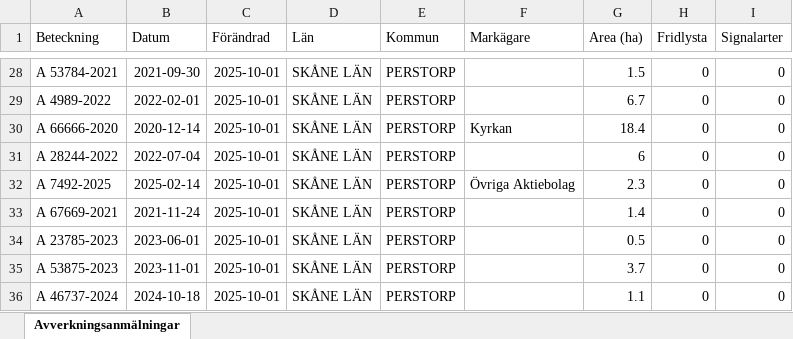
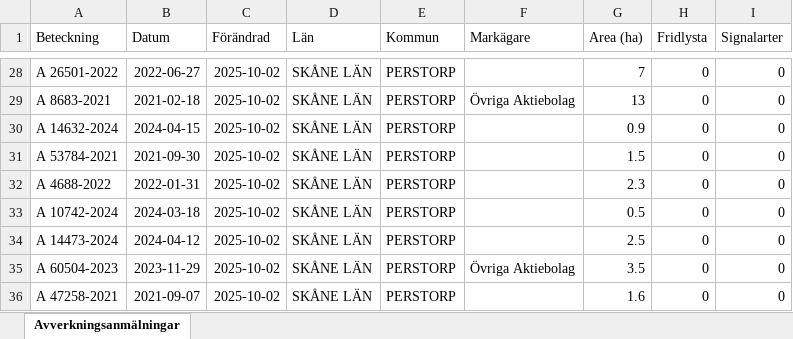
Before and after one commit to klasma/Logging_1275, an Excel workbook: Översikt PERSTORP.xlsx, sheet Avverkningsanmälningar, drawn as a sheet; only a part is shown, gaps mark what is left out; values as stored, in another font and other column widths than the file's, no borders; the diff covers the shown part only; the diff names each change by its address in the sheet, - before the commit and + after, or states it on an @@ line.

```diff
--- a/Översikt PERSTORP.xlsx (sheet Avverkningsanmälningar)
+++ b/Översikt PERSTORP.xlsx (sheet Avverkningsanmälningar)
-A28 (Beteckning): A 53784-2021
+A28 (Beteckning): A 26501-2022
-B28 (Datum): 2021-09-30
+B28 (Datum): 2022-06-27
-C28:C36 (Förändrad): 2025-10-01
+C28:C36 (Förändrad): 2025-10-02
-G28 (Area (ha)): 1.5
+G28 (Area (ha)): 7
-A29 (Beteckning): A 4989-2022
+A29 (Beteckning): A 8683-2021
-B29 (Datum): 2022-02-01
+B29 (Datum): 2021-02-18
-F29 (Markägare): (empty)
+F29 (Markägare): Övriga Aktiebolag
-G29 (Area (ha)): 6.7
+G29 (Area (ha)): 13
-A30 (Beteckning): A 66666-2020
+A30 (Beteckning): A 14632-2024
-B30 (Datum): 2020-12-14
+B30 (Datum): 2024-04-15
-F30 (Markägare): Kyrkan
+F30 (Markägare): (empty)
-G30 (Area (ha)): 18.4
+G30 (Area (ha)): 0.9
-A31 (Beteckning): A 28244-2022
+A31 (Beteckning): A 53784-2021
-B31 (Datum): 2022-07-04
+B31 (Datum): 2021-09-30
-G31 (Area (ha)): 6
+G31 (Area (ha)): 1.5
-A32 (Beteckning): A 7492-2025
+A32 (Beteckning): A 4688-2022
-B32 (Datum): 2025-02-14
+B32 (Datum): 2022-01-31
-F32 (Markägare): Övriga Aktiebolag
+F32 (Markägare): (empty)
-A33 (Beteckning): A 67669-2021
+A33 (Beteckning): A 10742-2024
-B33 (Datum): 2021-11-24
+B33 (Datum): 2024-03-18
-G33 (Area (ha)): 1.4
+G33 (Area (ha)): 0.5
-A34 (Beteckning): A 23785-2023
+A34 (Beteckning): A 14473-2024
-B34 (Datum): 2023-06-01
+B34 (Datum): 2024-04-12
-G34 (Area (ha)): 0.5
+G34 (Area (ha)): 2.5
-A35 (Beteckning): A 53875-2023
+A35 (Beteckning): A 60504-2023
-B35 (Datum): 2023-11-01
+B35 (Datum): 2023-11-29
-F35 (Markägare): (empty)
+F35 (Markägare): Övriga Aktiebolag
-G35 (Area (ha)): 3.7
+G35 (Area (ha)): 3.5
-A36 (Beteckning): A 46737-2024
+A36 (Beteckning): A 47258-2021
-B36 (Datum): 2024-10-18
+B36 (Datum): 2021-09-07
-G36 (Area (ha)): 1.1
+G36 (Area (ha)): 1.6
```
Also changed, not shown: 436 edited cells elsewhere in this sheet, artfynd/A 32842-2024 artfynd.xlsx, artfynd/A 36700-2025 artfynd.xlsx, 14 other files.
